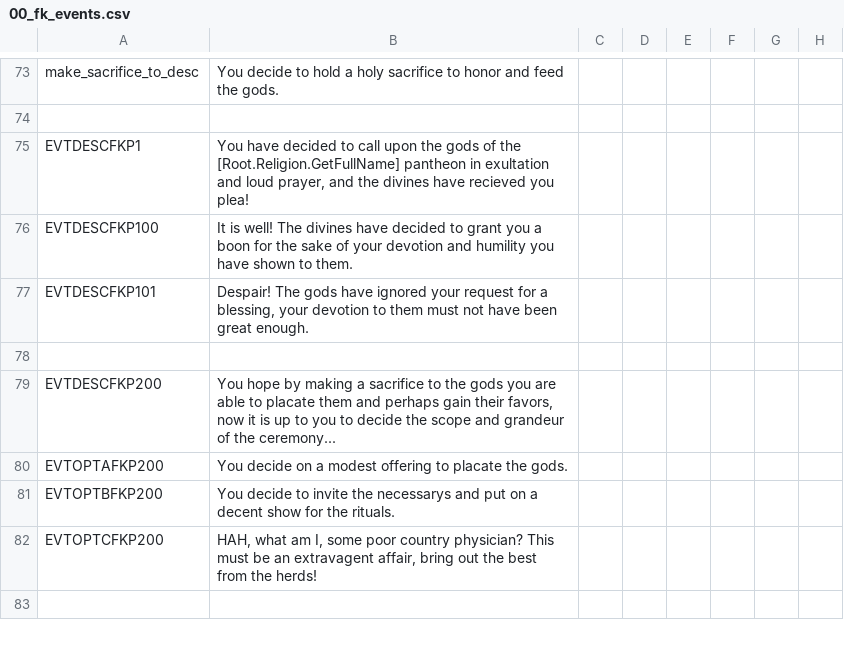
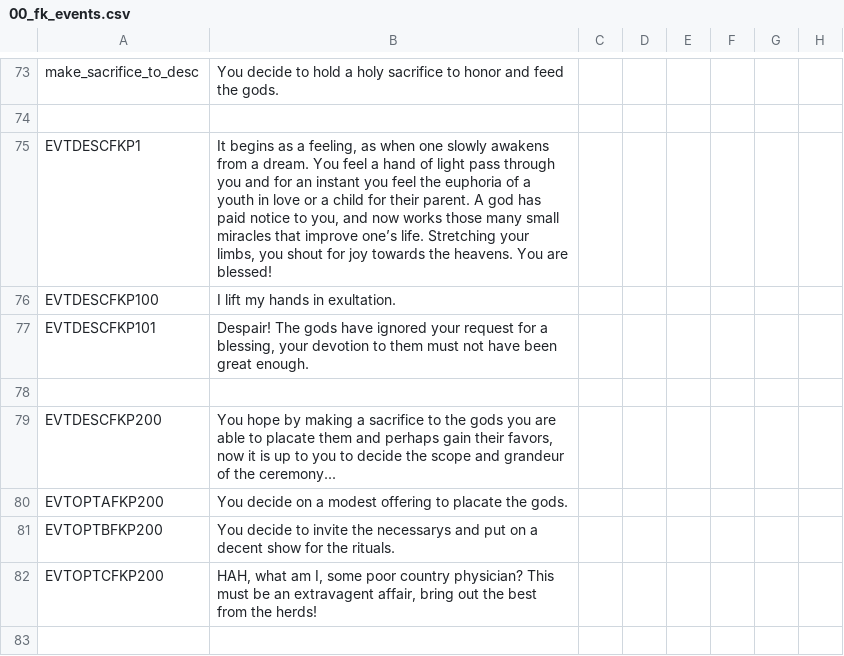
Before and after one commit to Conramagne/Bronze-Age-Mod, a CSV file: Fluvial Kings/localisation/00_fk_events.csv, drawn as a sheet; only a part is shown, gaps mark what is left out; the diff names each change by its address in the sheet, - before the commit and + after, or states it on an @@ line.

Commit message:
Added the last revisions from Conra

```diff
--- a/Fluvial Kings/localisation/00_fk_events.csv
+++ b/Fluvial Kings/localisation/00_fk_events.csv
-B75: You have decided to call upon the gods of the [Root.Religion.GetFullName] pantheon in exultation and loud prayer, and the divines have recieved you plea!
+B75: It begins as a feeling, as when one slowly awakens from a dream. You feel a hand of light pass through you and for an instant you feel the euphoria of a youth in love or a child for their parent. A god has paid notice to you, and now works those many small miracles that improve one’s life. Stretching your limbs, you shout for joy towards the heavens. You are blessed!
-B76: It is well! The divines have decided to grant you a boon for the sake of your devotion and humility you have shown to them.
+B76: I lift my hands in exultation.
```
